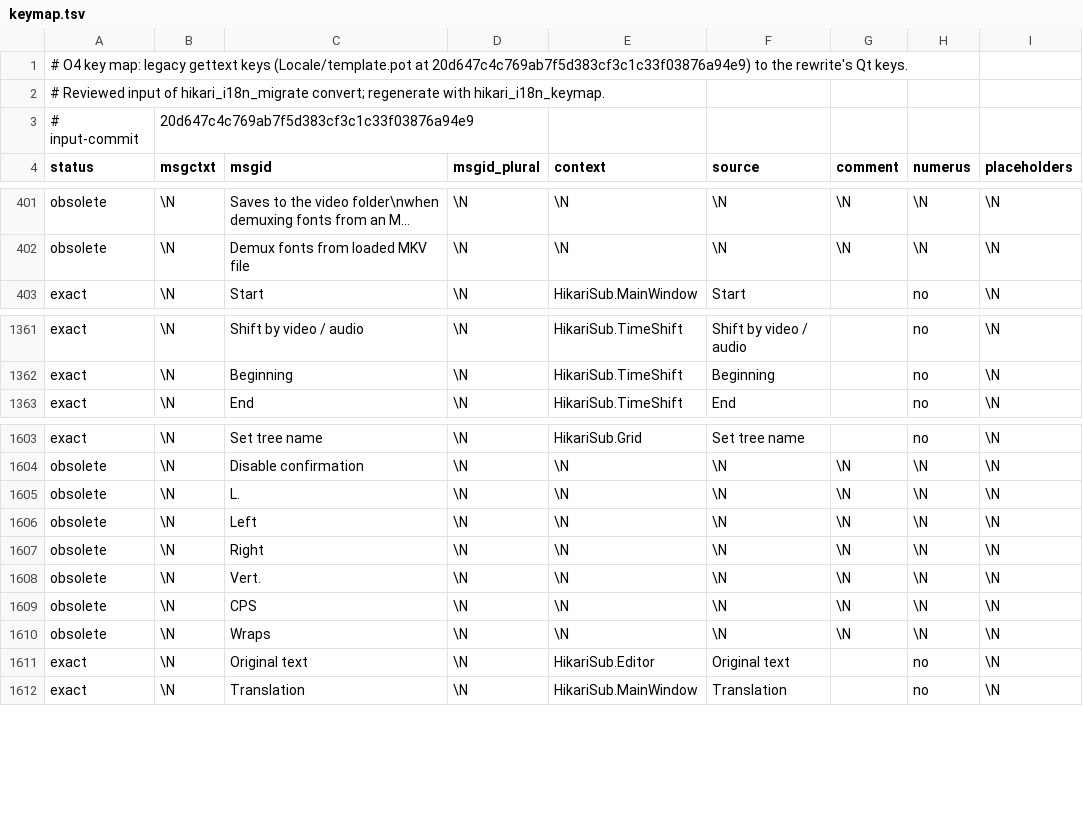
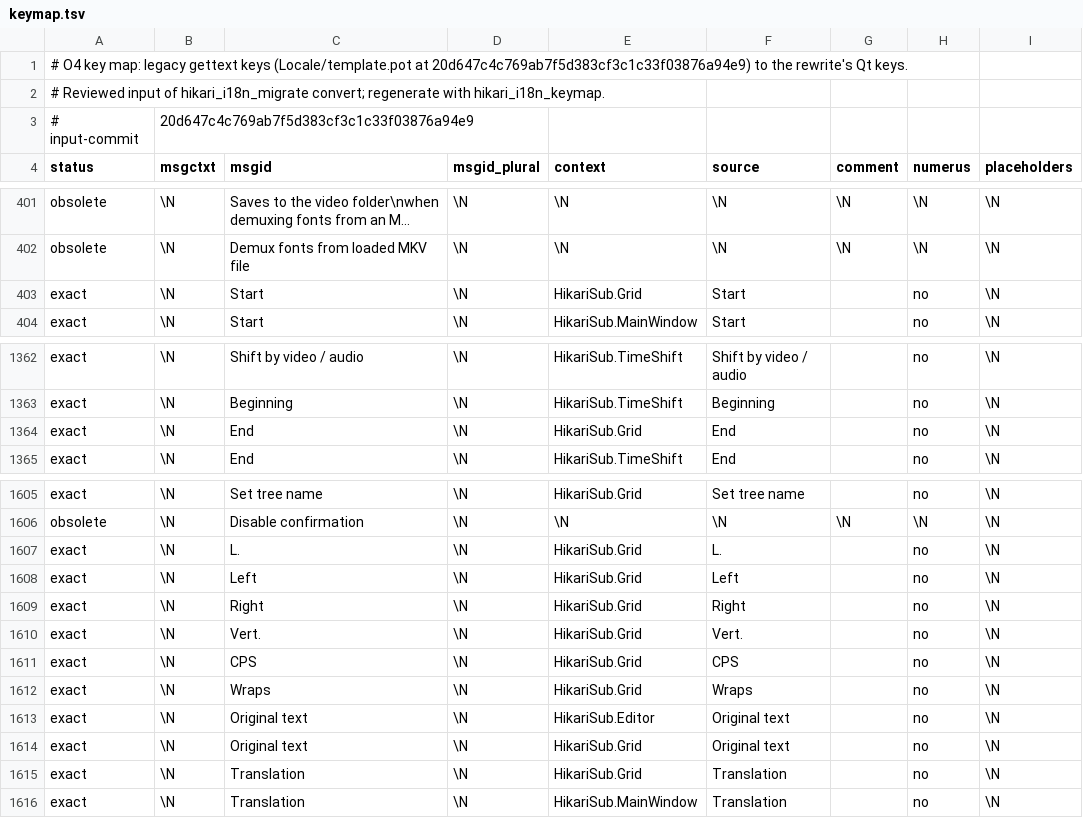
Before and after one commit to altqx/hikari, a TSV file: i18n/migration/keymap.tsv, drawn as a sheet; only a part is shown, gaps mark what is left out; long unchanged cells end in …; removed rows and columns are numbered as before the commit, all else as after; the diff names each change by its address in the sheet, - before the commit and + after, or states it on an @@ line.

Commit message:
i18n: the Grid's headings take legacy's translations of their ids
O6 marked the Grid's column headings for extraction, and hikari_lupdate
added them as unfinished HikariSub.Grid keys, "L.", "Left", "Right",
"Vert.", "CPS" and "Wraps" with no text and "Start", "End" and
"Translation" with lupdate's same-text fill. Legacy drew these headings
from the same ids (SubsGridWindow.cpp:313-330), and every legacy PO
translates them, so this carries O4's existing translations, not new
ones. "Original text", the translation-mode heading, is in the same state
and is carried with them.

The ten keys are added to migration/keys.ts under HikariSub.Grid, as O4's
extraction would have read them from a marked table, and keymap.tsv is
regenerated with hikari_i18n_migrate keymap: ten more exact rows (812),
six of them legacy ids counted obsolete before (1132). hikari_i18n_migrate
convert, run into a scratch directory, gave the new report.md and the ten
entries, finished, which replace the unfinished ones in each catalog; it
reproduced the gettext catalogs unchanged. lupdate leaves the catalogs as
they are.

CheckedIn.CatalogsHoldTheGridHeadings now also requires every heading to
be finished and translated in all four catalogs, and
CheckedIn.KeyMapIsTheCandidateMapOfTheRecordedInputs counts the new rows.

The language test's pseudolocalized window check reads its catalog
sources from keys.ts, so "Left" and "Right" became sources and the Video
menu's binding text for Previous and Next frame ("Left", "Right": the
hotkey's key names, never a catalog string) counted as stale. The check
now leaves out menu items' binding text (menuItemKeys).

```diff
--- a/i18n/migration/keymap.tsv
+++ b/i18n/migration/keymap.tsv
+row 403: exact | \N | Start | \N | HikariSub.Grid | Start |  | no | \N
+row 1364: exact | \N | End | \N | HikariSub.Grid | End |  | no | \N
-row 1605: obsolete | \N | L. | \N | \N | \N | \N | \N | \N
-row 1606: obsolete | \N | Left | \N | \N | \N | \N | \N | \N
-row 1607: obsolete | \N | Right | \N | \N | \N | \N | \N | \N
-row 1608: obsolete | \N | Vert. | \N | \N | \N | \N | \N | \N
-row 1609: obsolete | \N | CPS | \N | \N | \N | \N | \N | \N
-row 1610: obsolete | \N | Wraps | \N | \N | \N | \N | \N | \N
+row 1607: exact | \N | L. | \N | HikariSub.Grid | L. |  | no | \N
+row 1608: exact | \N | Left | \N | HikariSub.Grid | Left |  | no | \N
+row 1609: exact | \N | Right | \N | HikariSub.Grid | Right |  | no | \N
+row 1610: exact | \N | Vert. | \N | HikariSub.Grid | Vert. |  | no | \N
+row 1611: exact | \N | CPS | \N | HikariSub.Grid | CPS |  | no | \N
+row 1612: exact | \N | Wraps | \N | HikariSub.Grid | Wraps |  | no | \N
+row 1614: exact | \N | Original text | \N | HikariSub.Grid | Original text |  | no | \N
+row 1615: exact | \N | Translation | \N | HikariSub.Grid | Translation |  | no | \N
```
Also changed, not shown: 11 other files.
